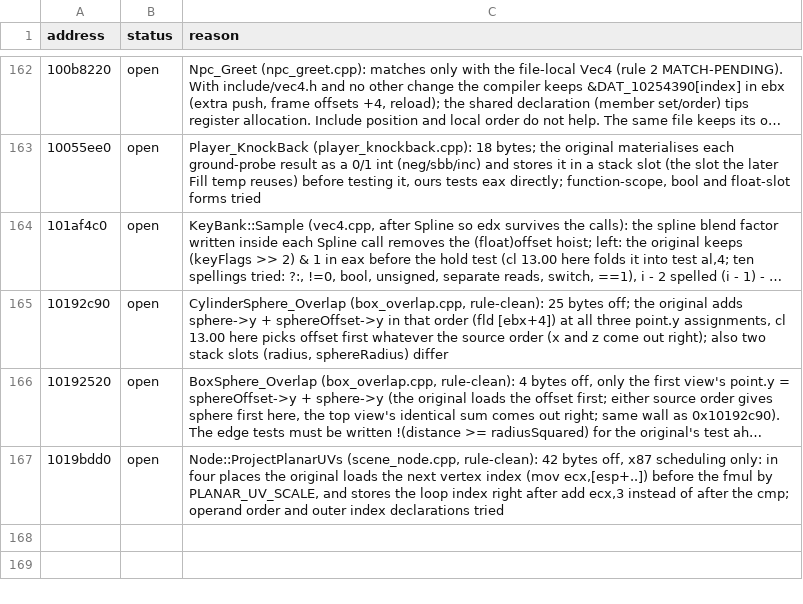
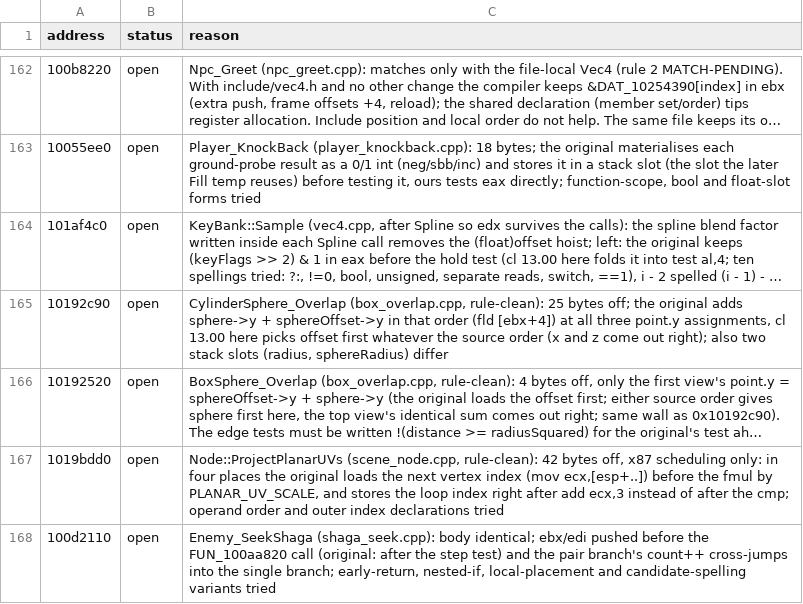
Before and after one commit to ObeseCatLord/Gurumin-Decompilation, a TSV file: decomp/open.tsv, drawn as a sheet; only a part is shown, gaps mark what is left out; long unchanged cells end in ….

```diff
--- a/decomp/open.tsv
+++ b/decomp/open.tsv
@@ -167 +167,2 @@ address	status	reason
 1019bdd0	open	Node::ProjectPlanarUVs (scene_node.cpp, rule-clean): 42 bytes off, x87 scheduling only: in four places the original loads the next vertex index (mov ecx,[esp+..]) before the fmul by PLANAR_UV_SCALE, and stores the loop index right after add ecx,3 instead of after the cmp; operand order and outer index declarations tried
+100d2110	open	Enemy_SeekShaga (shaga_seek.cpp): body identical; ebx/edi pushed before the FUN_100aa820 call (original: after the step test) and the pair branch's count++ cross-jumps into the single branch; early-return, nested-if, local-placement and candidate-spelling variants tried
```
Also changed, not shown: decomp/obj_symbols.tsv, symbols.tsv, 15 other files.
